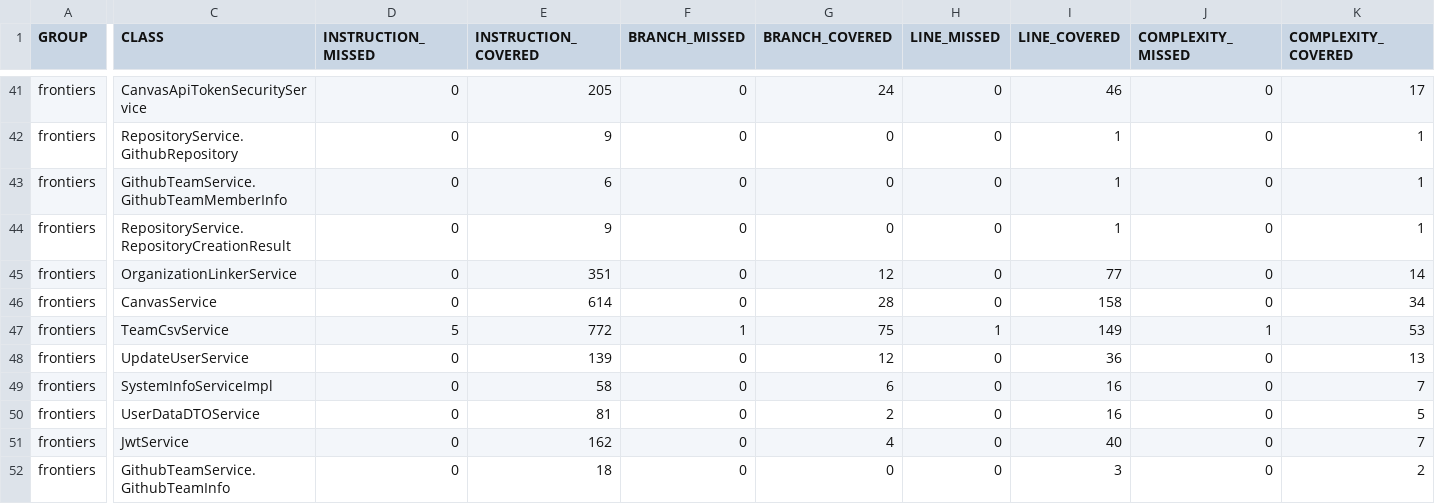
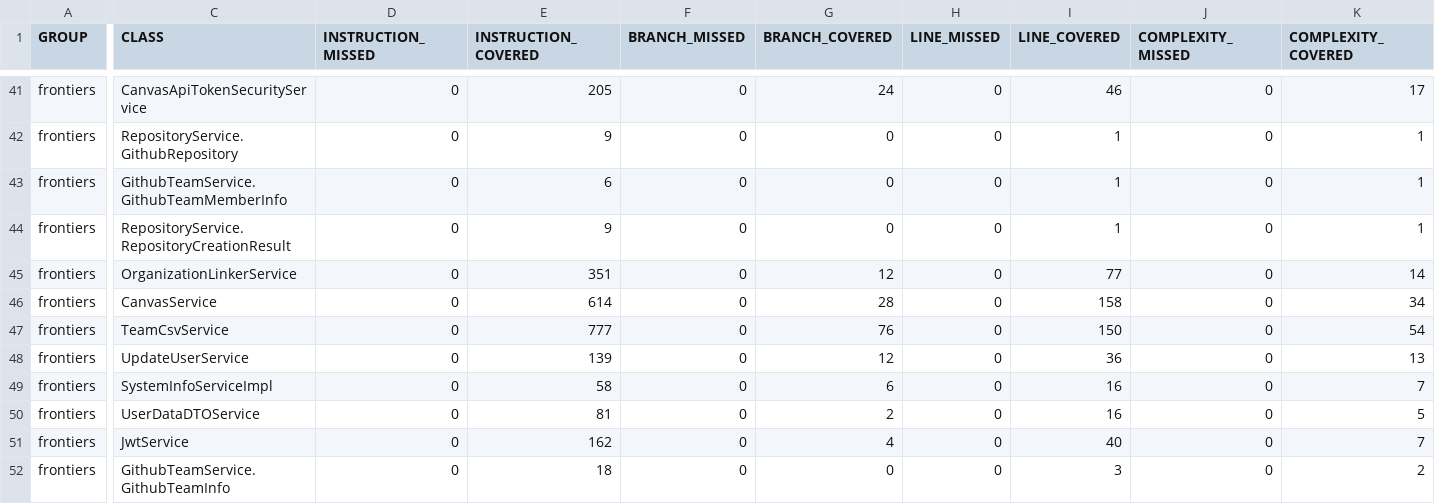
Before and after one commit to ucsb-cs156-f26/proj-frontiers-f26-11, a CSV file: prs/36/jacoco/jacoco.csv, drawn as a sheet; only a part is shown, gaps mark what is left out; the diff names each change by its address in the sheet, - before the commit and + after, or states it on an @@ line.

```diff
--- a/prs/36/jacoco/jacoco.csv
+++ b/prs/36/jacoco/jacoco.csv
-D47 (INSTRUCTION_MISSED): 5
+D47 (INSTRUCTION_MISSED): 0
-E47 (INSTRUCTION_COVERED): 772
+E47 (INSTRUCTION_COVERED): 777
-F47 (BRANCH_MISSED): 1
+F47 (BRANCH_MISSED): 0
-G47 (BRANCH_COVERED): 75
+G47 (BRANCH_COVERED): 76
-H47 (LINE_MISSED): 1
+H47 (LINE_MISSED): 0
-I47 (LINE_COVERED): 149
+I47 (LINE_COVERED): 150
-J47 (COMPLEXITY_MISSED): 1
+J47 (COMPLEXITY_MISSED): 0
-K47 (COMPLEXITY_COVERED): 53
+K47 (COMPLEXITY_COVERED): 54
```
Also changed, not shown: 7 other files.
